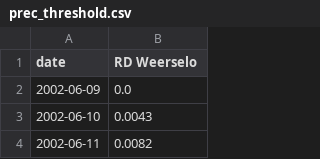
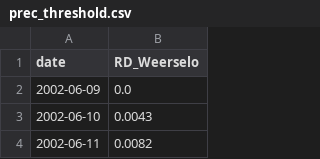
Before and after one commit to pastas/pastas, a CSV file: doc/examples/data_notebook_20/prec_threshold.csv, drawn as a sheet; only a part is shown.

```diff
--- a/doc/examples/data_notebook_20/prec_threshold.csv
+++ b/doc/examples/data_notebook_20/prec_threshold.csv
@@ -1,2 +1,2 @@
-date,RD Weerselo
+date,RD_Weerselo
 2002-06-09,0.0
```
Also changed, not shown: doc/examples/data_notebook_20/evap_threshold.csv, 2 other files.
